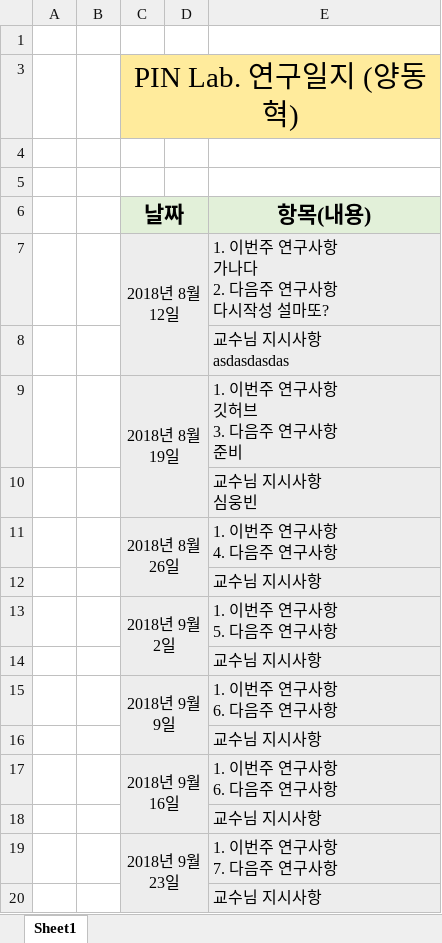
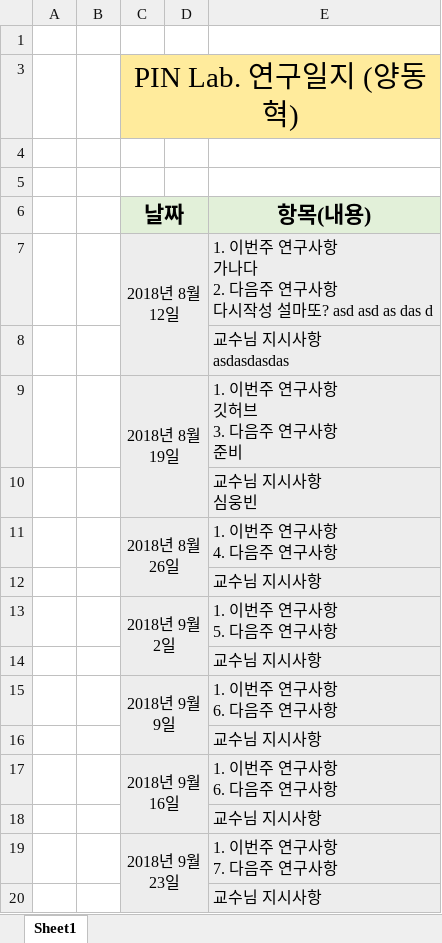
Before and after one commit to jejueastshiner/memory_Test, an Excel workbook: 연구일지_양동혁.xlsx, sheet Sheet1, drawn as a sheet; values as stored, in another font and other column widths than the file's, no borders; the diff names each change by its address in the sheet, - before the commit and + after, or states it on an @@ line.

Commit message:
lastasd

```diff
--- a/연구일지_양동혁.xlsx (sheet Sheet1)
+++ b/연구일지_양동혁.xlsx (sheet Sheet1)
-E7 (항목(내용)): …설마또?
+E7 (항목(내용)): …설마또? asd asd as das d
```
